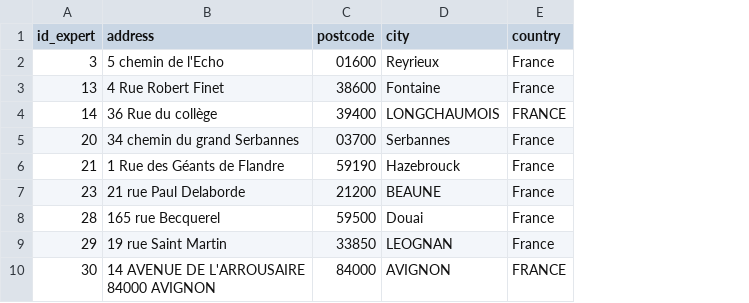
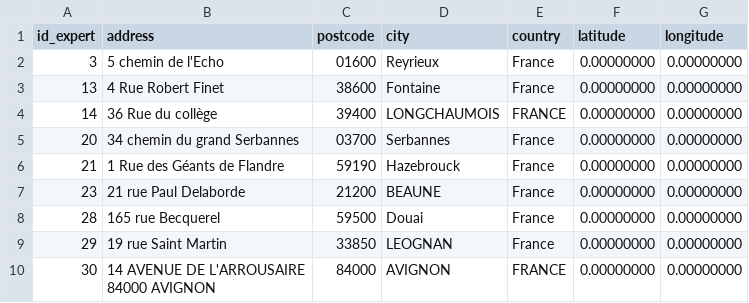
Before and after one commit to FastmanTheDuke/geocoding, a CSV file: adresses_a_geocoder.csv, drawn as a sheet; only a part is shown; the diff names each change by its address in the sheet, - before the commit and + after, or states it on an @@ line.

Commit message:
Update adresses_a_geocoder.csv

```diff
--- a/adresses_a_geocoder.csv
+++ b/adresses_a_geocoder.csv
+column F (latitude), rows 2-10: all 0.00000000
+column G (longitude), rows 2-10: all 0.00000000
```
